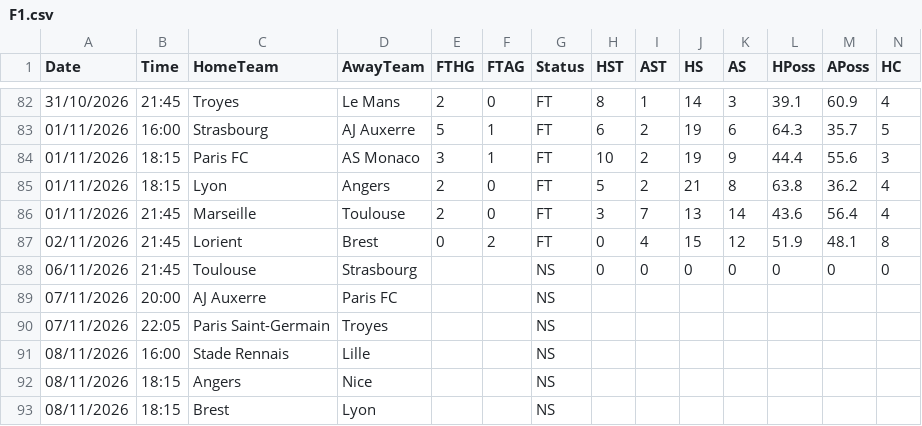
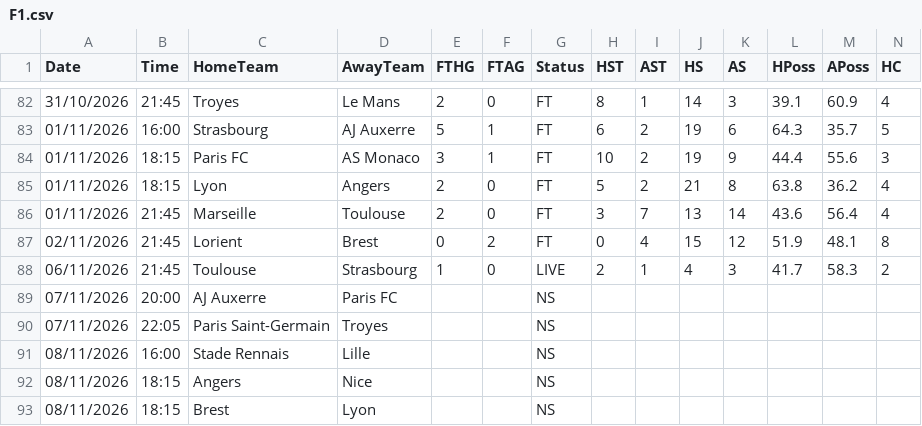
Before and after one commit to yorsbedoya-ui/pizarra-de-pronosticos, a CSV file: data/live/F1.csv, drawn as a sheet; only a part is shown, gaps mark what is left out; removed rows and columns are numbered as before the commit, all else as after; rows hold the shown columns only; the diff names each change by its address in the sheet, - before the commit and + after, or states it on an @@ line.

```diff
--- a/data/live/F1.csv
+++ b/data/live/F1.csv
-row 88: 06/11/2026 | 21:45 | Toulouse | Strasbourg |  |  | NS | 0 | 0 | 0 | 0 | 0 | 0 | 0
+row 88: 06/11/2026 | 21:45 | Toulouse | Strasbourg | 1 | 0 | LIVE | 2 | 1 | 4 | 3 | 41.7 | 58.3 | 2
```
Also changed, not shown: data/live/E0.csv, data/live/E1.csv, 6 other files.
